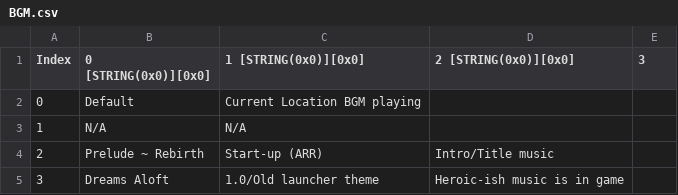
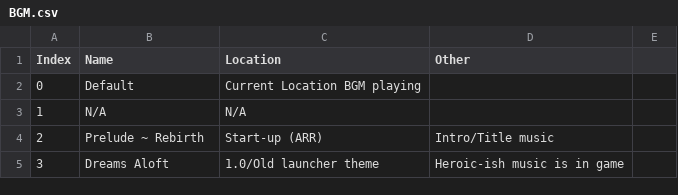
Before and after one commit to imchillin/CMTool, a CSV file: FFXIVTool/Resources/BGM.csv, drawn as a sheet; only a part is shown.

Commit message:
Format the other spreadsheets so it's readable in github

```diff
--- a/FFXIVTool/Resources/BGM.csv
+++ b/FFXIVTool/Resources/BGM.csv
@@ -1,2 +1,2 @@
-Index,0 [STRING(0x0)][0x0],1 [STRING(0x0)][0x0],2 [STRING(0x0)][0x0],3
+Index, Name, Location, Other
 0,"Default","Current Location BGM playing",""
```
Also changed, not shown: FFXIVTool/Resources/PropsList.csv.
